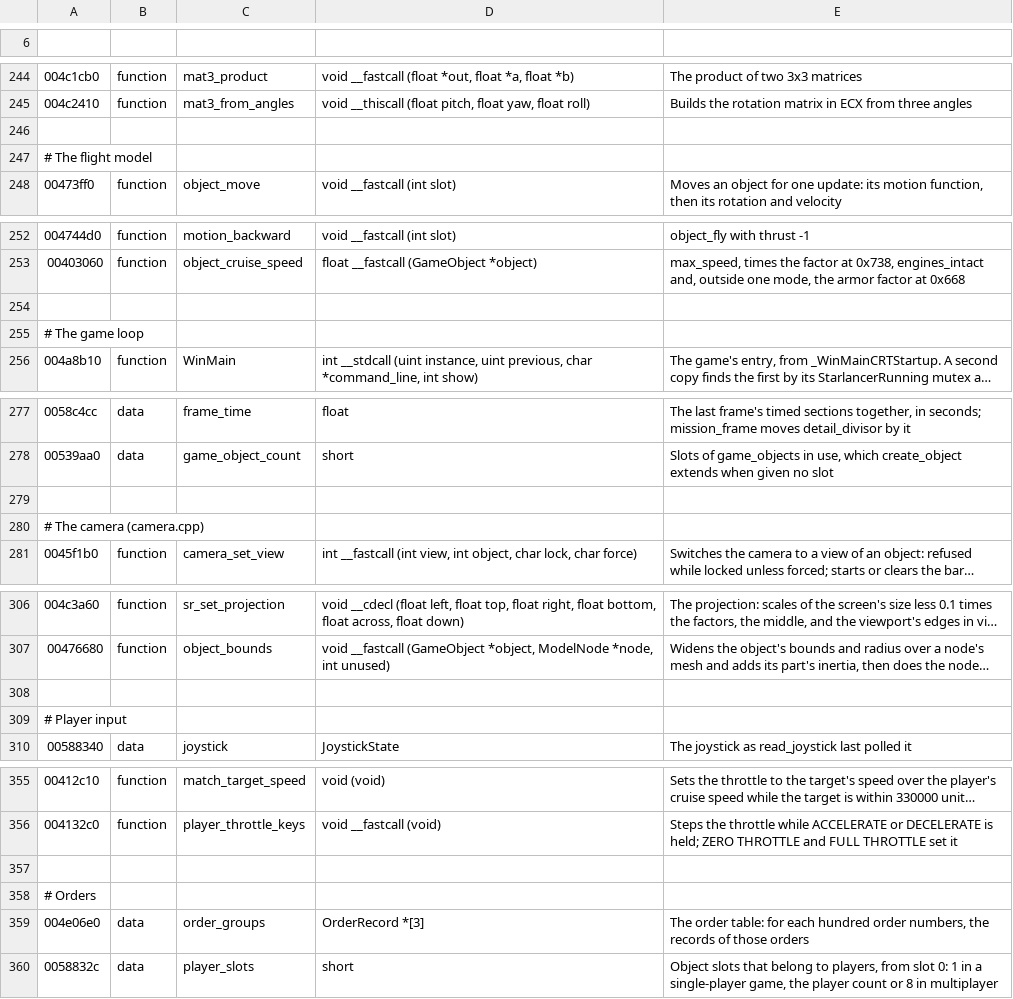
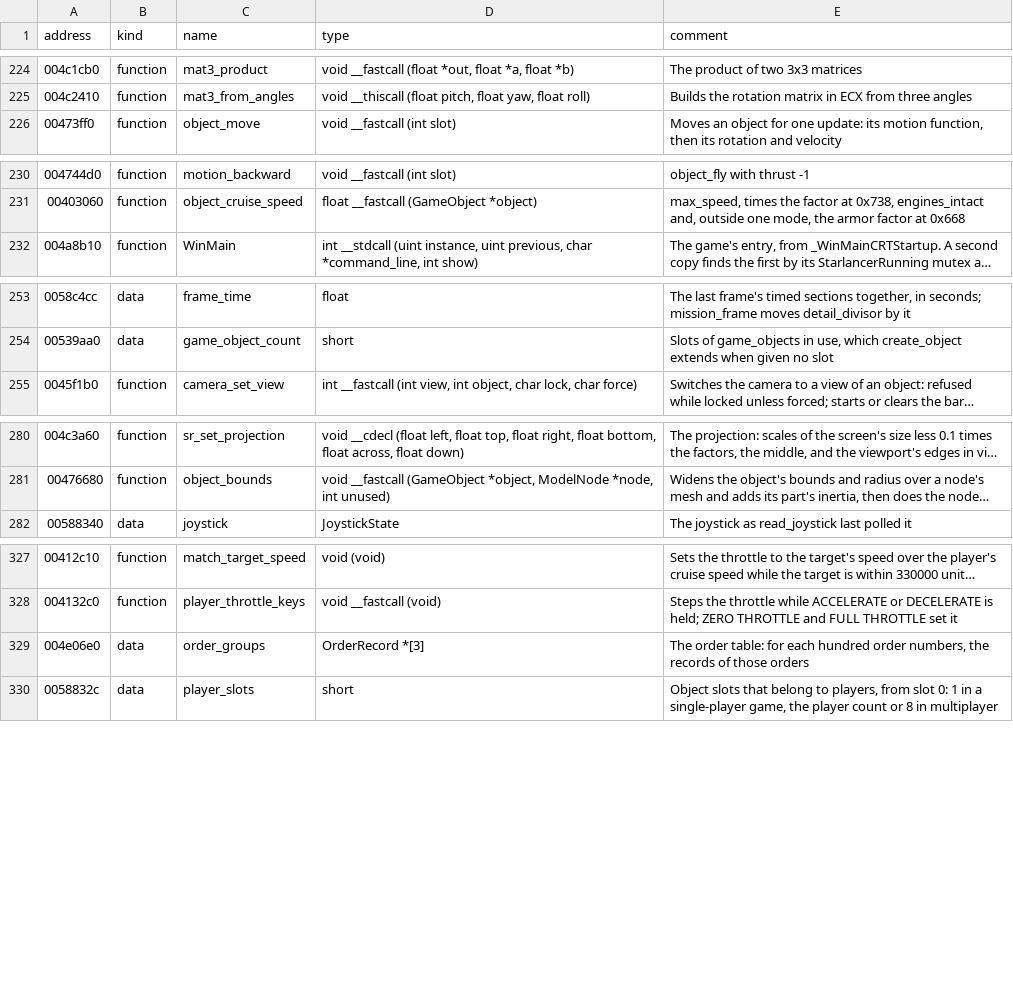
Before and after one commit to vdmkenny/openreliant, a TSV file: ghidra/names/LANCER.EXE.tsv, drawn as a sheet; only a part is shown, gaps mark what is left out; long unchanged cells end in …; removed rows and columns are numbered as before the commit, all else as after; the diff covers the shown part only; the diff names each change by its address in the sheet, - before the commit and + after, or states it on an @@ line.

Commit message:
chore: make the Ghidra names tables show as tables on GitHub (#122)
Each table starts with a header row, every row has all five columns,
and no field contains a double quote. The notes and section headings
that were comment lines are in ghidra/names/README.md, and the
ghidragen tests check the format.

```diff
--- a/ghidra/names/LANCER.EXE.tsv
+++ b/ghidra/names/LANCER.EXE.tsv
-row 1: (empty)
+row 1: address | kind | name | type | comment
-row 246: (empty)
-row 247: # The flight model
-row 254: (empty)
-row 255: # The game loop
-row 279: (empty)
-row 280: # The camera (camera.cpp)
-row 308: (empty)
-row 309: # Player input
-row 357: (empty)
-row 358: # Orders
```
Also changed, not shown: 28 removed rows and 5 edited cells elsewhere in this file, ghidra/names/LANCER.EXE.runtime.tsv, ghidra/names/srd3d.dll.tsv, 4 other files.
